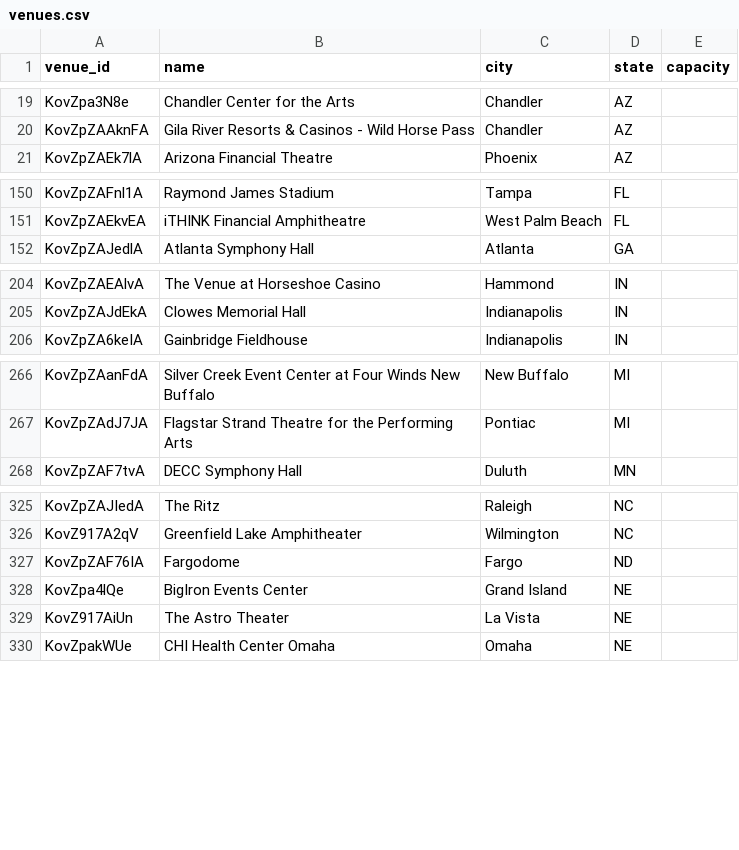
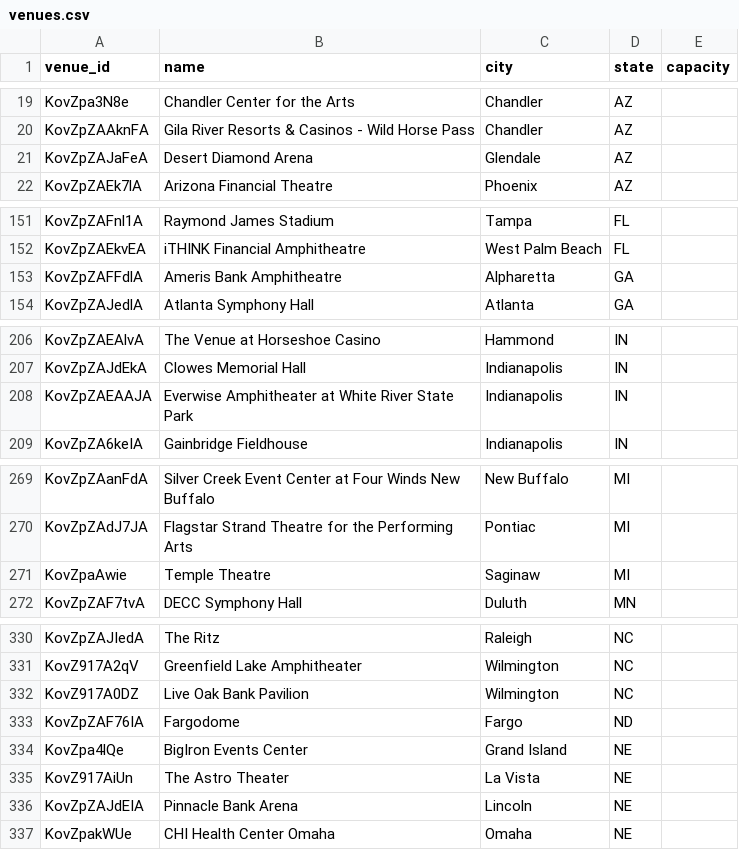
Before and after one commit to TylerWichman/presalewatch, a CSV file: db/venues.csv, drawn as a sheet; only a part is shown, gaps mark what is left out; the diff covers the shown part only; the diff names each change by its address in the sheet, - before the commit and + after, or states it on an @@ line.

```diff
--- a/db/venues.csv
+++ b/db/venues.csv
+row 21: KovZpZAJaFeA | Desert Diamond Arena | Glendale | AZ
+row 153: KovZpZAFFdlA | Ameris Bank Amphitheatre | Alpharetta | GA
+row 208: KovZpZAEAAJA | Everwise Amphitheater at White River State Park | Indianapolis | IN
+row 271: KovZpaAwie | Temple Theatre | Saginaw | MI
+row 332: KovZ917A0DZ | Live Oak Bank Pavilion | Wilmington | NC
+row 336: KovZpZAJdEIA | Pinnacle Bank Arena | Lincoln | NE
```
Also changed, not shown: 2 added rows elsewhere in this file, db/artists.csv, 4 other files.
